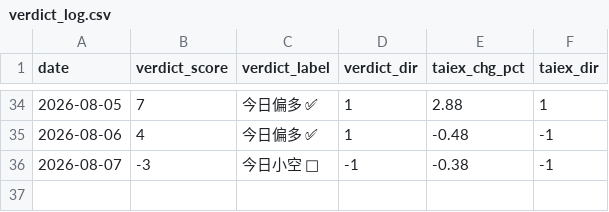
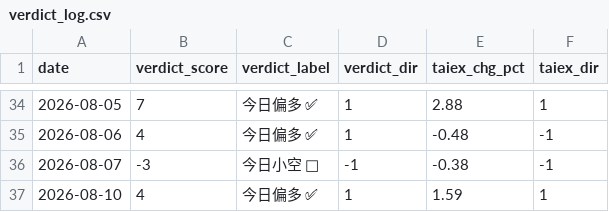
Before and after one commit to freshshine1/twse-dashboard, a CSV file: processed/verdict_log.csv, drawn as a sheet; only a part is shown, gaps mark what is left out; the diff names each change by its address in the sheet, - before the commit and + after, or states it on an @@ line.

```diff
--- a/processed/verdict_log.csv
+++ b/processed/verdict_log.csv
+row 37: 2026-08-10 | 4 | 今日偏多 ✅ | 1 | 1.59 | 1
```
Also changed, not shown: processed/run_log.csv, processed/signal_log.csv, 6 other files.
